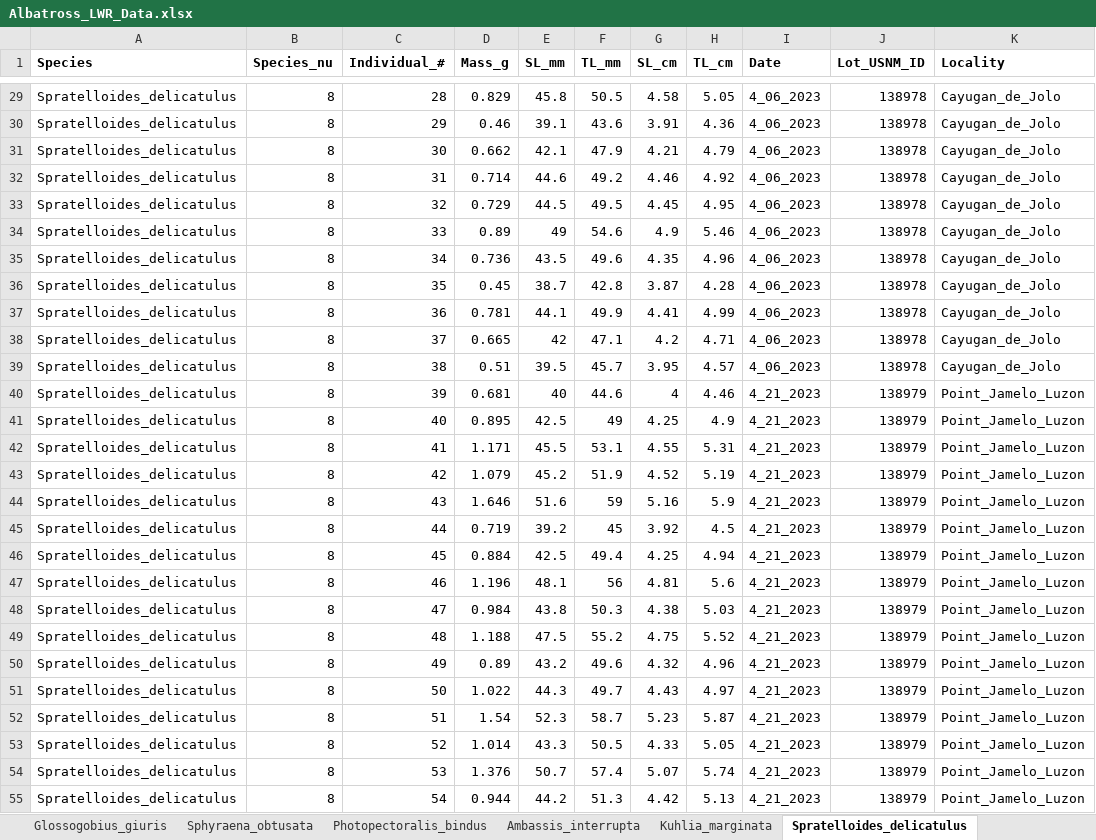
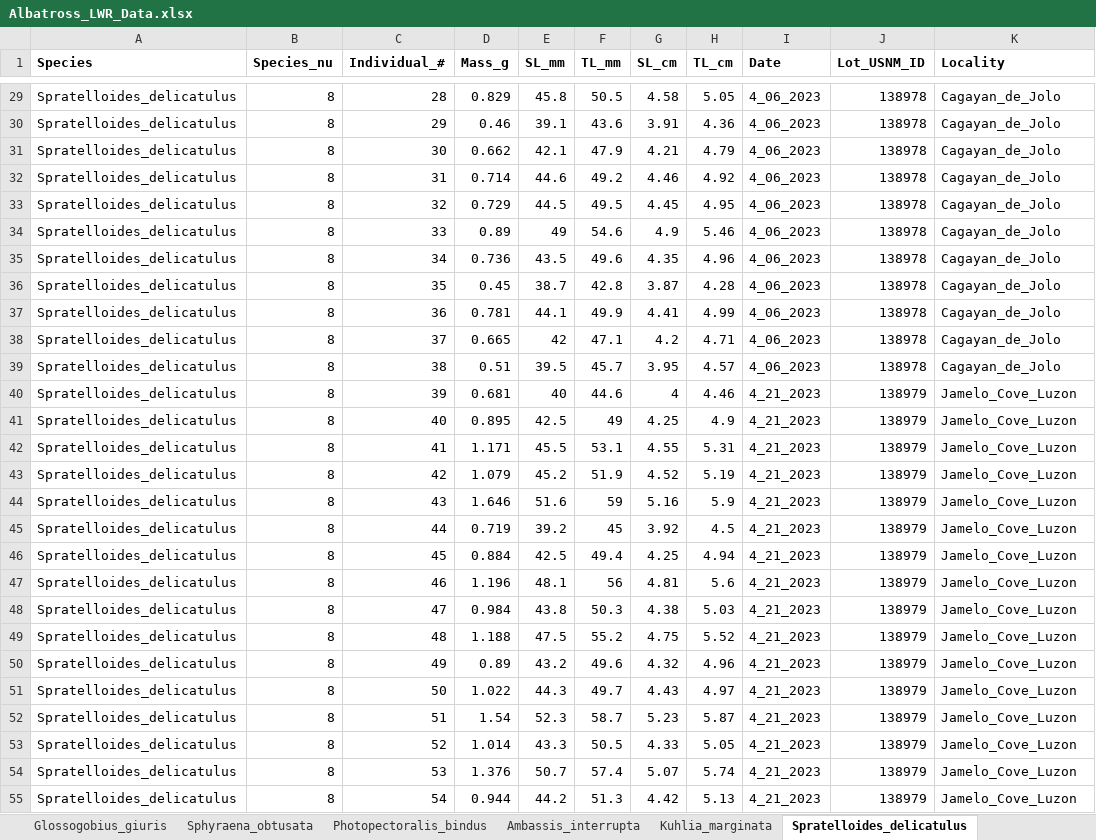
Before and after one commit to gabesalomon/AlbatrossPhillipinesLWR, an Excel workbook: Data/Albatross_LWR_data/Albatross_LWR_Data.xlsx, sheet Spratelloides_delicatulus, drawn as a sheet; only a part is shown, gaps mark what is left out; values as stored, in another font and other column widths than the file's, no borders; the diff covers the shown part only; the diff names each change by its address in the sheet, - before the commit and + after, or states it on an @@ line.

Commit message:
S. delicatulus example update

```diff
--- a/Data/Albatross_LWR_data/Albatross_LWR_Data.xlsx (sheet Spratelloides_delicatulus)
+++ b/Data/Albatross_LWR_data/Albatross_LWR_Data.xlsx (sheet Spratelloides_delicatulus)
-K29:K39 (Locality): Cayugan_de_Jolo
+K29:K39 (Locality): Cagayan_de_Jolo
-K40:K55 (Locality): Point_Jamelo_Luzon
+K40:K55 (Locality): Jamelo_Cove_Luzon
```
Also changed, not shown: 97 edited cells elsewhere in this sheet, 2 other files.
